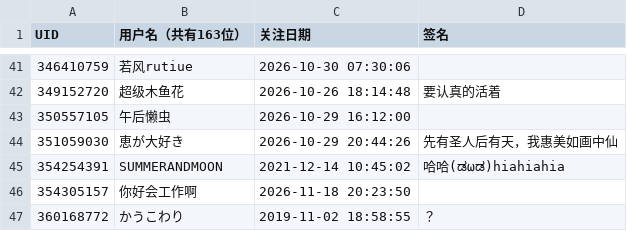
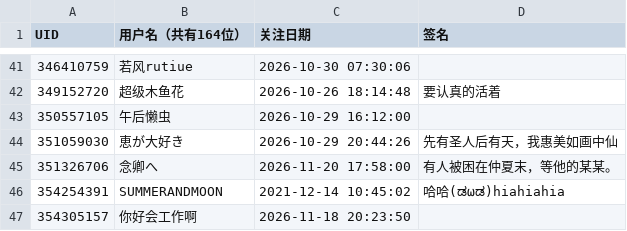
Before and after one commit to yuluoshenjun/bili_fans, a CSV file: fans.csv, drawn as a sheet; only a part is shown, gaps mark what is left out; the shorter side is filled out with more unchanged rows; the diff names each change by its address in the sheet, - before the commit and + after, or states it on an @@ line.

```diff
--- a/fans.csv
+++ b/fans.csv
-B1: 用户名（共有163位）
+B1: 用户名（共有164位）
+row 45: 351326706 | 念卿へ | 2026-11-20 17:58:00 | 有人被困在仲夏末，等他的某某。
```
